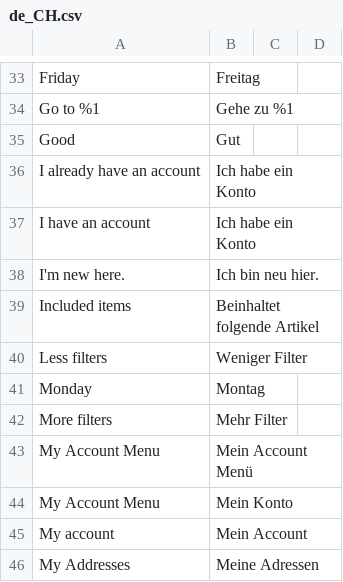
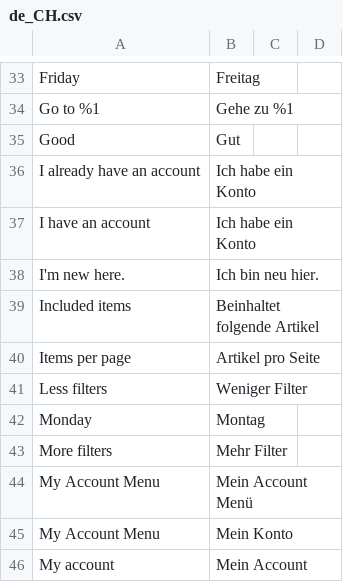
Before and after one commit to magesuite/theme-creativeshop, a CSV file: src/i18n/de_CH.csv, drawn as a sheet; only a part is shown, gaps mark what is left out; the shorter side is filled out with more unchanged rows; the diff names each change by its address in the sheet, - before the commit and + after, or states it on an @@ line.

```diff
--- a/src/i18n/de_CH.csv
+++ b/src/i18n/de_CH.csv
+row 40: Items per page | Artikel pro Seite
```
Also changed, not shown: src/i18n/de_DE.csv, src/i18n/es_ES.csv, 16 other files.
